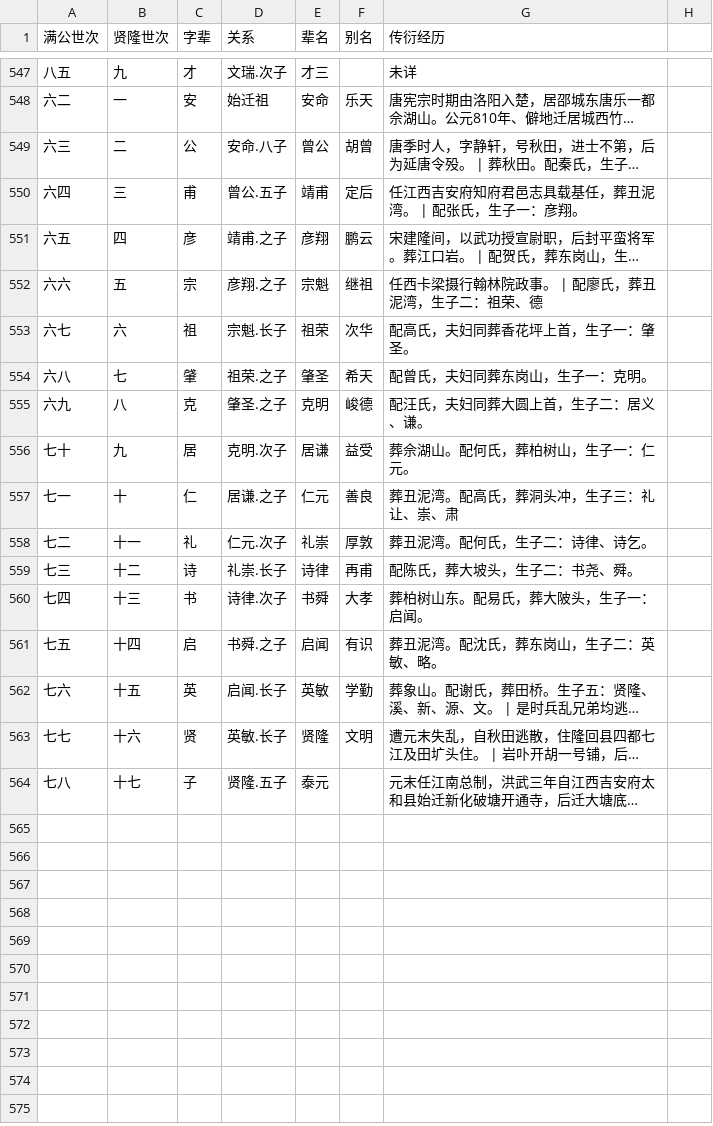
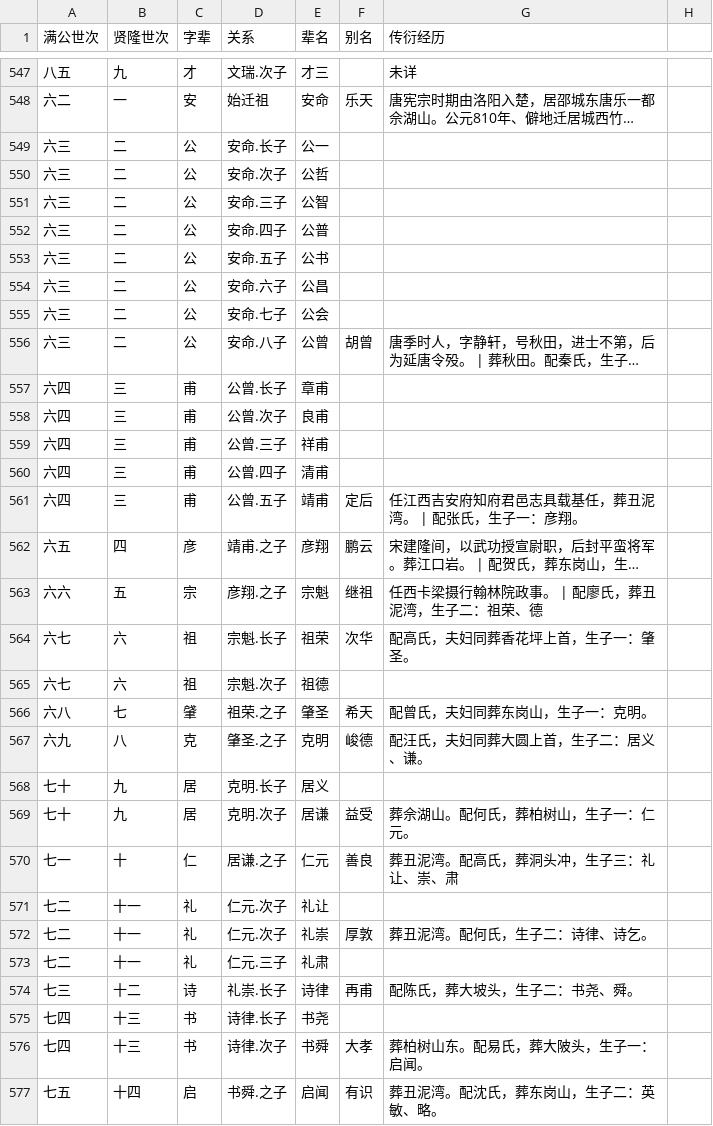
Before and after one commit to huming66/rTree, a CSV file: zg.csv, drawn as a sheet; only a part is shown, gaps mark what is left out; the shorter side is filled out with more unchanged rows; long unchanged cells end in …; addresses are those after the commit; the diff covers the shown part only; the diff names each change by its address in the sheet, - before the commit and + after, or states it on an @@ line.

```diff
--- a/zg.csv
+++ b/zg.csv
+row 549: 六三 | 二 | 公 | 安命.长子 | 公一
+row 550: 六三 | 二 | 公 | 安命.次子 | 公哲
+row 551: 六三 | 二 | 公 | 安命.三子 | 公智
+row 552: 六三 | 二 | 公 | 安命.四子 | 公普
+row 553: 六三 | 二 | 公 | 安命.五子 | 公书
+row 554: 六三 | 二 | 公 | 安命.六子 | 公昌
+row 555: 六三 | 二 | 公 | 安命.七子 | 公会
-E556 (辈名): 曾公
+E556 (辈名): 公曾
+row 557: 六四 | 三 | 甫 | 公曾.长子 | 章甫
+row 558: 六四 | 三 | 甫 | 公曾.次子 | 良甫
+row 559: 六四 | 三 | 甫 | 公曾.三子 | 祥甫
+row 560: 六四 | 三 | 甫 | 公曾.四子 | 清甫
-D561 (关系): 曾公.五子
+D561 (关系): 公曾.五子
+row 565: 六七 | 六 | 祖 | 宗魁.次子 | 祖德
+row 568: 七十 | 九 | 居 | 克明.长子 | 居义
+row 571: 七二 | 十一 | 礼 | 仁元.次子 | 礼让
+row 573: 七二 | 十一 | 礼 | 仁元.三子 | 礼肃
+row 575: 七四 | 十三 | 书 | 诗律.长子 | 书尧
```
Also changed, not shown: 9 added rows elsewhere in this file, 1 other file.
